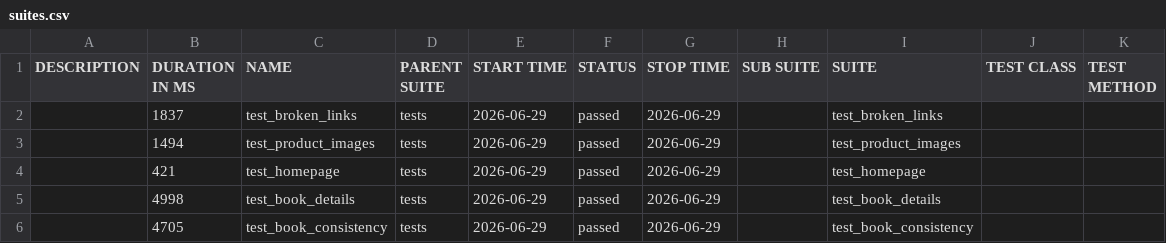
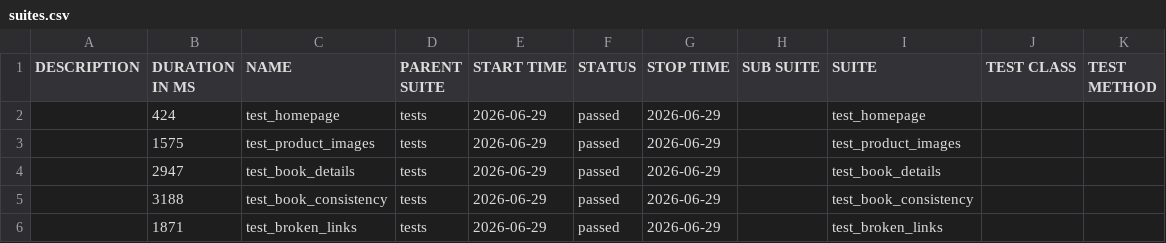
Before and after one commit to SadikMR/Books-Playwright-Automation-Sadik, a CSV file: data/suites.csv, drawn as a sheet.

```diff
--- a/data/suites.csv
+++ b/data/suites.csv
@@ -1,6 +1,6 @@
 "DESCRIPTION","DURATION IN MS","NAME","PARENT SUITE","START TIME","STATUS","STOP TIME","SUB SUITE","SUITE","TEST CLASS","TEST METHOD"
-"","1837","test_broken_links","tests","2026-06-29","passed","2026-06-29","","test_broken_links","",""
-"","1494","test_product_images","tests","2026-06-29","passed","2026-06-29","","test_product_images","",""
-"","421","test_homepage","tests","2026-06-29","passed","2026-06-29","","test_homepage","",""
-"","4998","test_book_details","tests","2026-06-29","passed","2026-06-29","","test_book_details","",""
-"","4705","test_book_consistency","tests","2026-06-29","passed","2026-06-29","","test_book_consistency","",""
+"","424","test_homepage","tests","2026-06-29","passed","2026-06-29","","test_homepage","",""
+"","1575","test_product_images","tests","2026-06-29","passed","2026-06-29","","test_product_images","",""
+"","2947","test_book_details","tests","2026-06-29","passed","2026-06-29","","test_book_details","",""
+"","3188","test_book_consistency","tests","2026-06-29","passed","2026-06-29","","test_book_consistency","",""
+"","1871","test_broken_links","tests","2026-06-29","passed","2026-06-29","","test_broken_links","",""
```
Also changed, not shown: 43 other files.
